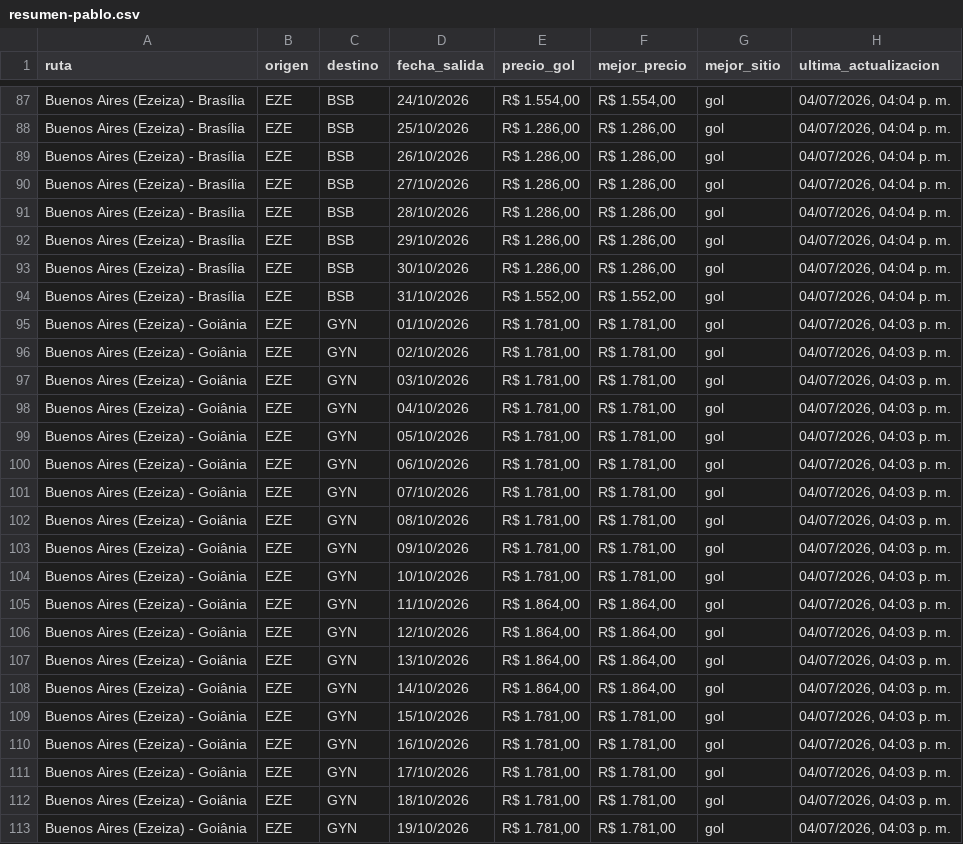
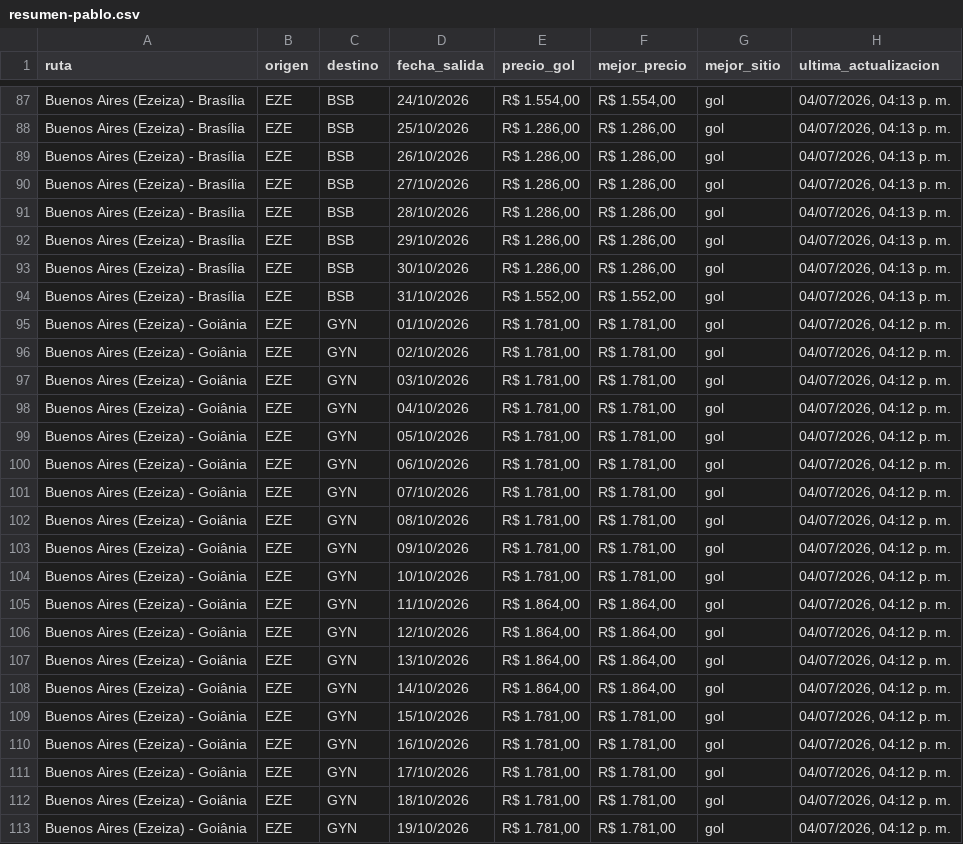
Before and after one commit to PabloNicolasAcevedo/vuelos-tracker, a CSV file: data/resumen-pablo.csv, drawn as a sheet; only a part is shown, gaps mark what is left out; the diff covers the shown part only; the diff names each change by its address in the sheet, - before the commit and + after, or states it on an @@ line.

```diff
--- a/data/resumen-pablo.csv
+++ b/data/resumen-pablo.csv
-H87:H94 (ultima_actualizacion): 04/07/2026, 04:04 p. m.
+H87:H94 (ultima_actualizacion): 04/07/2026, 04:13 p. m.
-H95:H113 (ultima_actualizacion): 04/07/2026, 04:03 p. m.
+H95:H113 (ultima_actualizacion): 04/07/2026, 04:12 p. m.
```
Also changed, not shown: 66 edited cells elsewhere in this file, data/resumen-david.csv, 1 other file.
